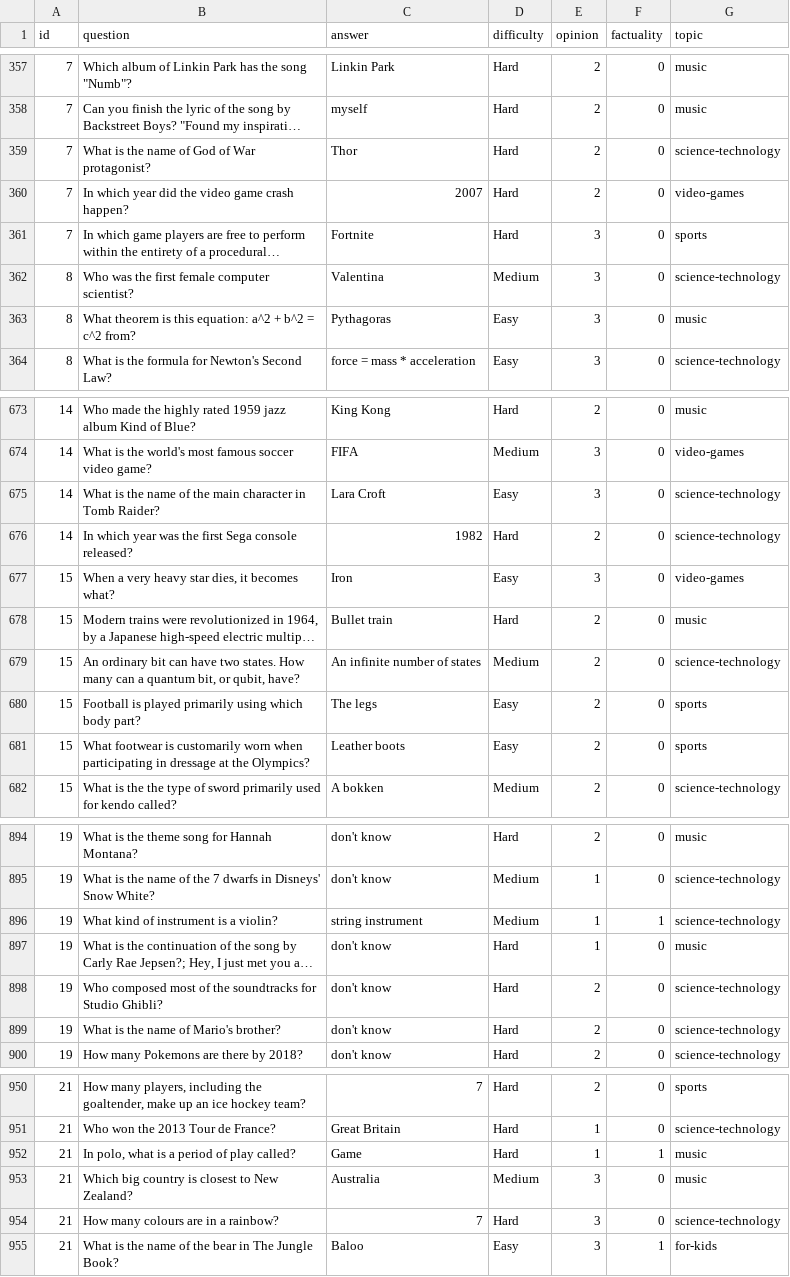
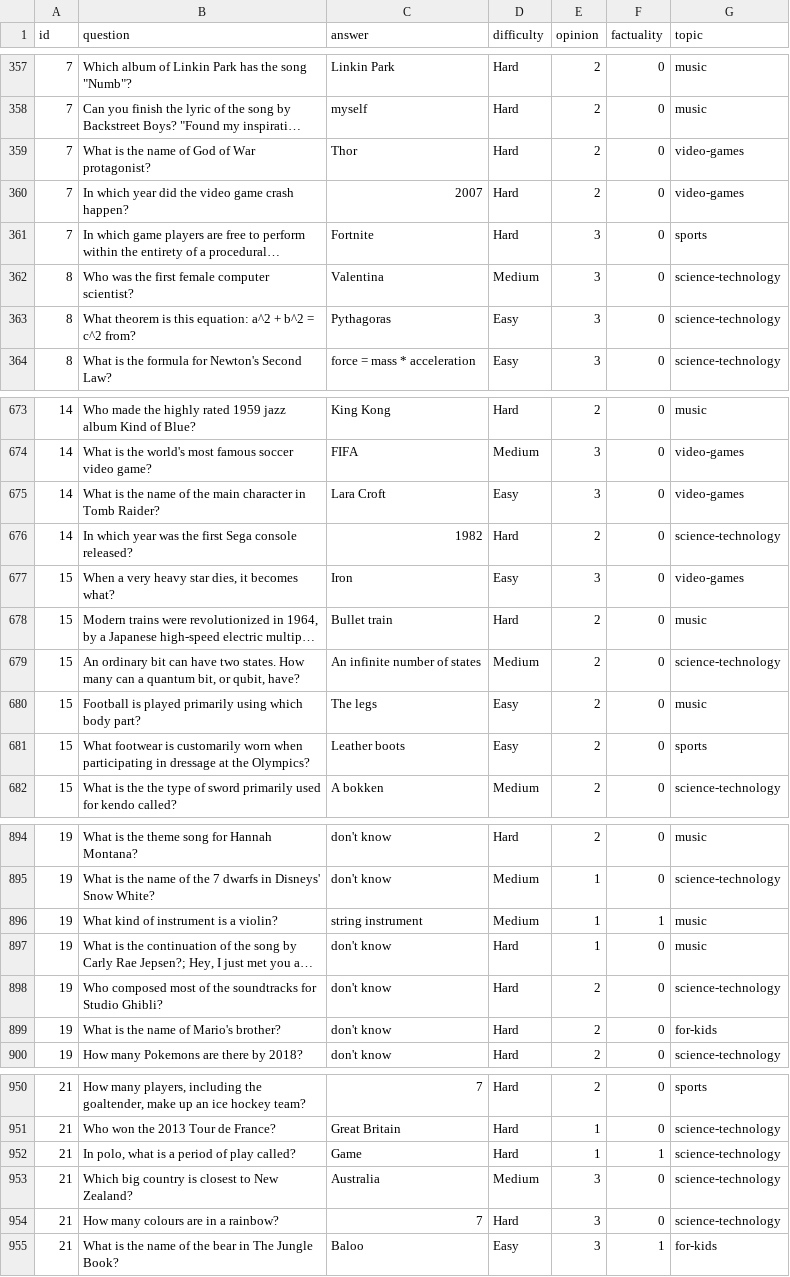
Before and after one commit to silvanadrian/quizmaster, a CSV file: data/classified.csv, drawn as a sheet; only a part is shown, gaps mark what is left out; long unchanged cells end in …; the diff covers the shown part only; the diff names each change by its address in the sheet, - before the commit and + after, or states it on an @@ line.

```diff
--- a/data/classified.csv
+++ b/data/classified.csv
-G359 (topic): science-technology
+G359 (topic): video-games
-G363 (topic): music
+G363 (topic): science-technology
-G675 (topic): science-technology
+G675 (topic): video-games
-G680 (topic): sports
+G680 (topic): music
-G896 (topic): science-technology
+G896 (topic): music
-G899 (topic): science-technology
+G899 (topic): for-kids
-G952:G953 (topic): music
+G952:G953 (topic): science-technology
```
Also changed, not shown: 82 edited cells elsewhere in this file, 2 other files.
